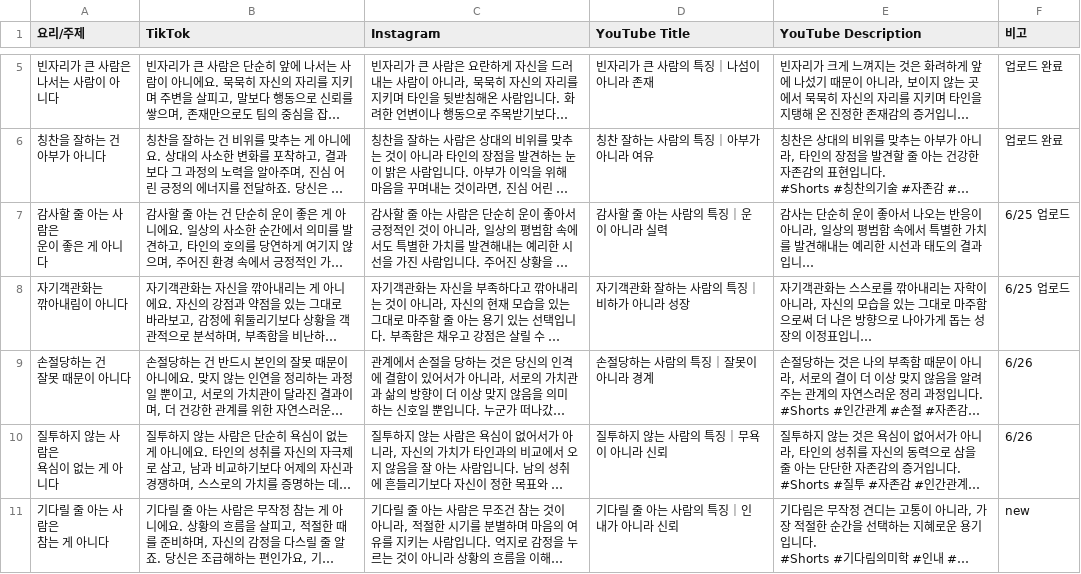
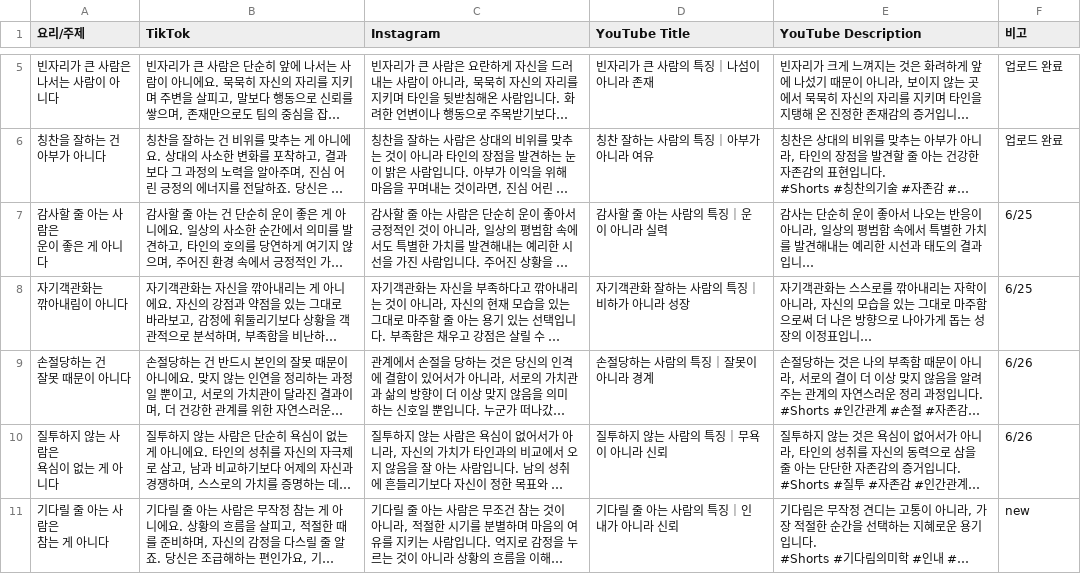
Before and after one commit to nyongtube/nyongtube.github.io, a CSV file: human.csv, drawn as a sheet; only a part is shown, gaps mark what is left out; long unchanged cells end in …; the diff names each change by its address in the sheet, - before the commit and + after, or states it on an @@ line.

```diff
--- a/human.csv
+++ b/human.csv
-F7:F8 (비고): 6/25 업로드
+F7:F8 (비고): 6/25
```
